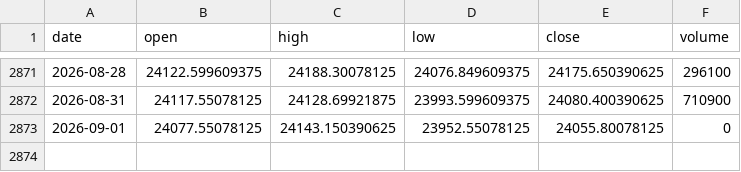
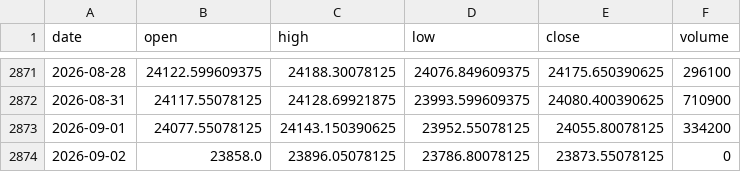
Before and after one commit to zetaaztra/David-ML, a CSV file: data/nifty_daily.csv, drawn as a sheet; only a part is shown, gaps mark what is left out.

```diff
--- a/data/nifty_daily.csv
+++ b/data/nifty_daily.csv
@@ -2872,2 +2872,3 @@ date,open,high,low,close,volume
 2026-08-31,24117.55078125,24128.69921875,23993.599609375,24080.400390625,710900
-2026-09-01,24077.55078125,24143.150390625,23952.55078125,24055.80078125,0
+2026-09-01,24077.55078125,24143.150390625,23952.55078125,24055.80078125,334200
+2026-09-02,23858.0,23896.05078125,23786.80078125,23873.55078125,0
```
Also changed, not shown: data/vix_daily.csv.
